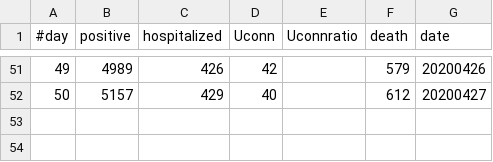
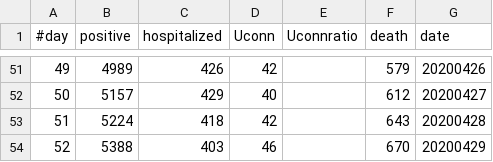
Before and after one commit to pmendes/COVID19, a TSV file: Models/Hartford/CT-Hartford-COVID19.tsv, drawn as a sheet; only a part is shown, gaps mark what is left out.

Commit message:
updated to 4/29

```diff
--- a/Models/Hartford/CT-Hartford-COVID19.tsv
+++ b/Models/Hartford/CT-Hartford-COVID19.tsv
@@ -52 +52,3 @@
 50	5157	429	40		612	20200427
+51	5224	418	42		643	20200428
+52	5388	403	46		670	20200429
```
